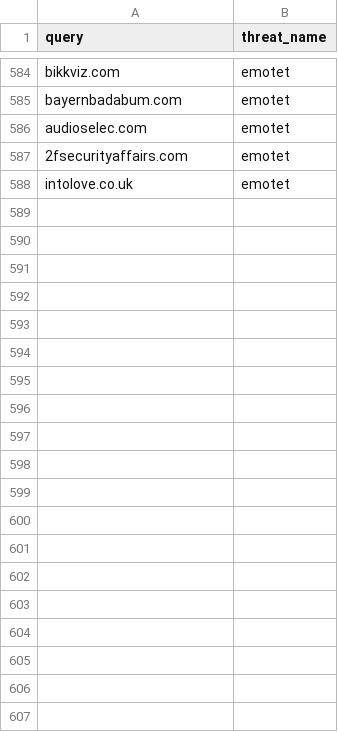
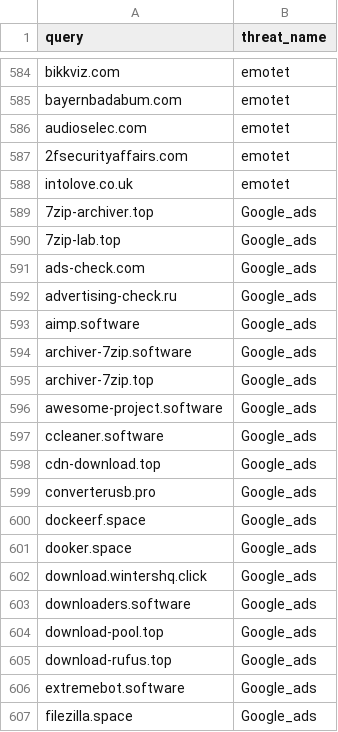
Before and after one commit to kfidur/Tedteam-security, a CSV file: tedteam-query-iocs.csv, drawn as a sheet; only a part is shown, gaps mark what is left out; the diff covers the shown part only.

```diff
--- a/tedteam-query-iocs.csv
+++ b/tedteam-query-iocs.csv
@@ -588 +588,20 @@ audioselec.com,emotet
 intolove.co.uk,emotet
+7zip-archiver.top,Google_ads
+7zip-lab.top,Google_ads
+ads-check.com,Google_ads
+advertising-check.ru,Google_ads
+aimp.software,Google_ads
+archiver-7zip.software,Google_ads
+archiver-7zip.top,Google_ads
+awesome-project.software,Google_ads
+ccleaner.software,Google_ads
+cdn-download.top,Google_ads
+converterusb.pro,Google_ads
+dockeerf.space,Google_ads
+dooker.space,Google_ads
+download.wintershq.click,Google_ads
+downloaders.software,Google_ads
+download-pool.top,Google_ads
+download-rufus.top,Google_ads
+extremebot.software,Google_ads
+filezilla.space,Google_ads
```
Also changed, not shown: 39 added rows elsewhere in this file, tedteam-hash-iocs.csv, tedteam-threats.csv, 1 other file.
